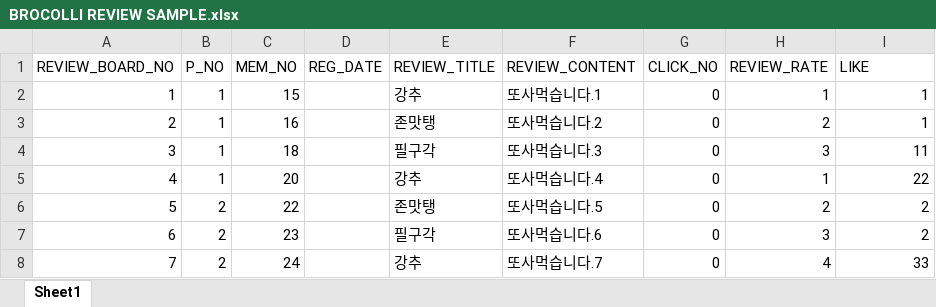
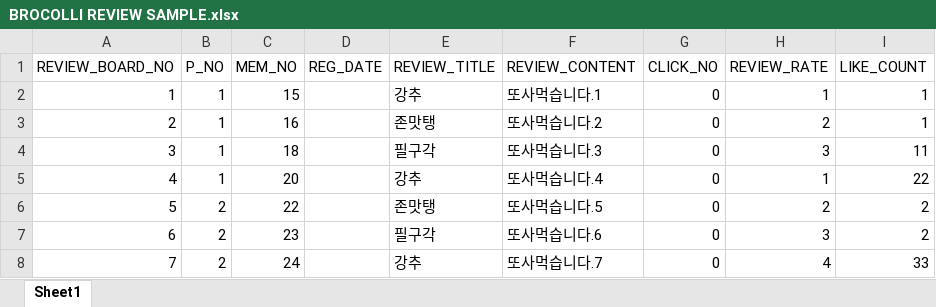
Before and after one commit to b-bok/Team_-broccoli, an Excel workbook: 샘플데이터/BROCOLLI REVIEW SAMPLE.xlsx, sheet Sheet1, drawn as a sheet; only a part is shown; values as stored, in another font and other column widths than the file's, no borders; the diff names each change by its address in the sheet, - before the commit and + after, or states it on an @@ line.

Commit message:
REVIEW 컬럼명 변경

```diff
--- a/샘플데이터/BROCOLLI REVIEW SAMPLE.xlsx (sheet Sheet1)
+++ b/샘플데이터/BROCOLLI REVIEW SAMPLE.xlsx (sheet Sheet1)
-I1: LIKE
+I1: LIKE_COUNT
```
